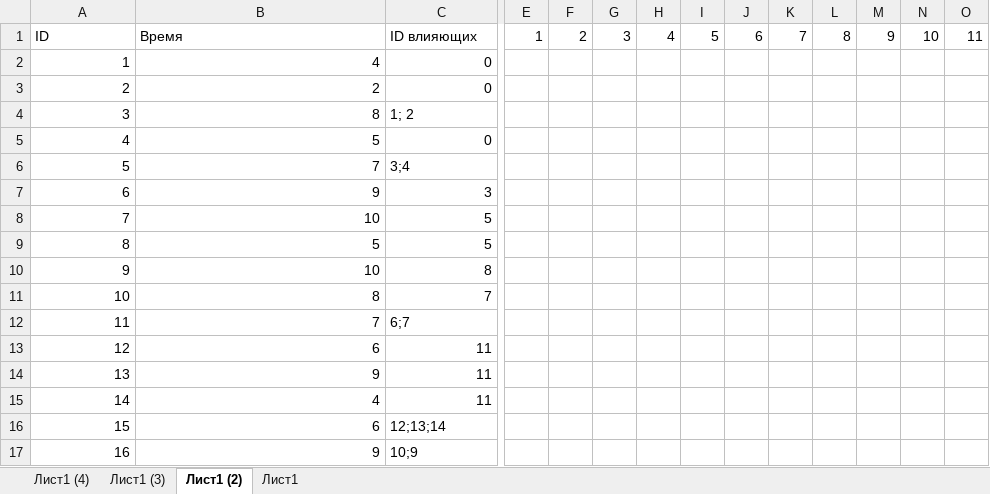
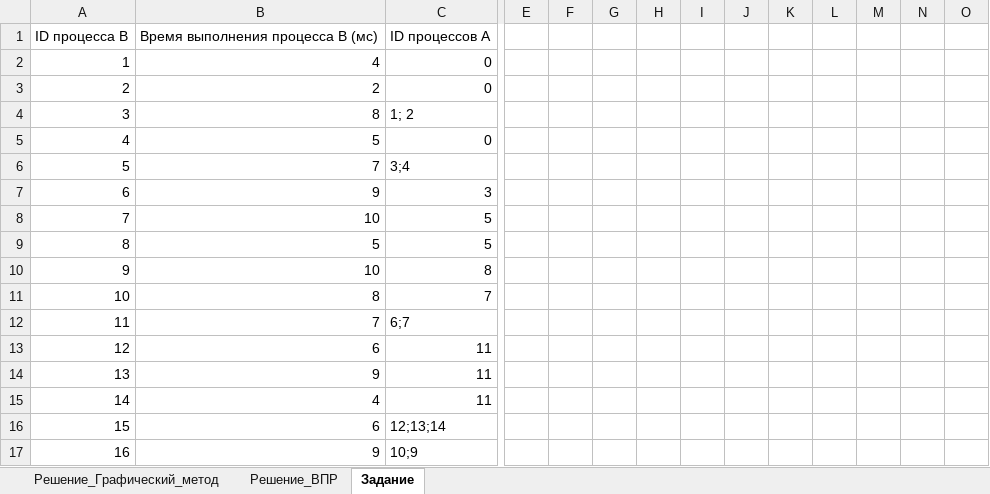
Before and after one commit to mueqee/spbpu-inf-course, an Excel workbook: Задание_22_Вычислительные_процессы/Решение/22_1.xlsx, sheet Задание, drawn as a sheet; only a part is shown, gaps mark what is left out; values as stored, in another font and other column widths than the file's, no cell formats; removed rows and columns are numbered as before the commit, all else as after; rows hold the shown columns only; the diff names each change by its address in the sheet, - before the commit and + after, or states it on an @@ line.

```diff
--- a/Задание_22_Вычислительные_процессы/Решение/22_1.xlsx (sheet Задание)
+++ b/Задание_22_Вычислительные_процессы/Решение/22_1.xlsx (sheet Задание)
-sheet tab: Лист1 (4)
+sheet tab: Решение_Графический_метод
-sheet tab: Лист1 (3)
+sheet tab: Решение_ВПР
-sheet tab: Лист1 (2)
+sheet tab: Задание
-sheet tab: Лист1
-row 1: ID | Время | ID влияющих | 1 | 2 | 3 | 4 | 5 | 6 | 7 | 8 | 9 | 10 | 11
+row 1: ID процесса B | Время выполнения процесса B (мс) | ID процессов A
```
Also changed, not shown: sheet Решение_Графический_метод, sheet Решение_ВПР, cell formats, 7 other files.
